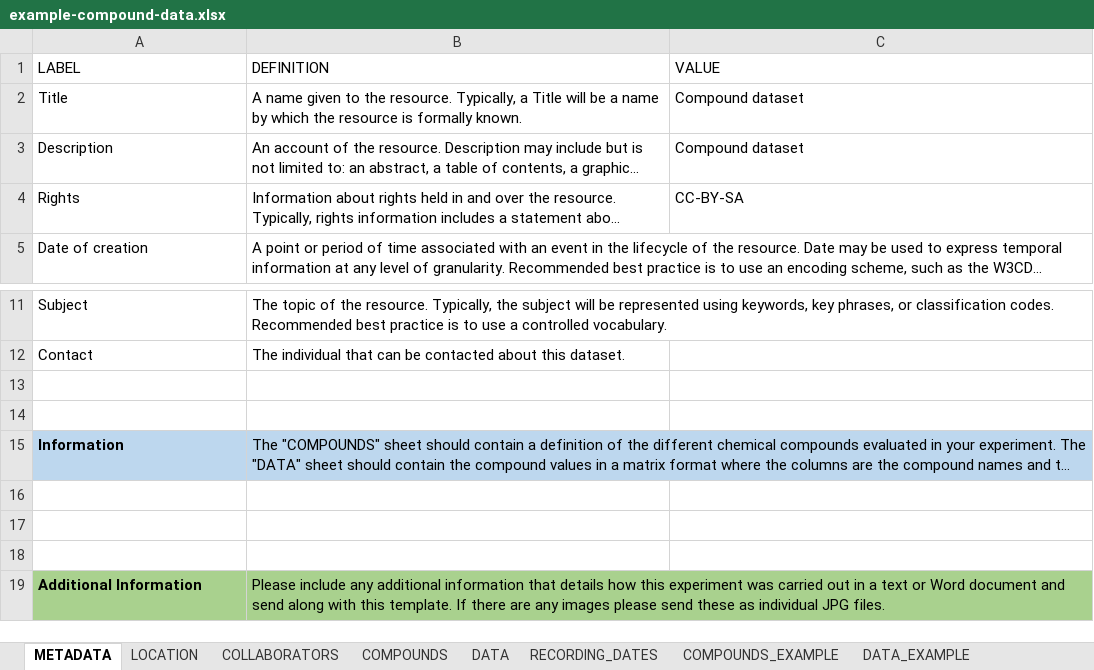
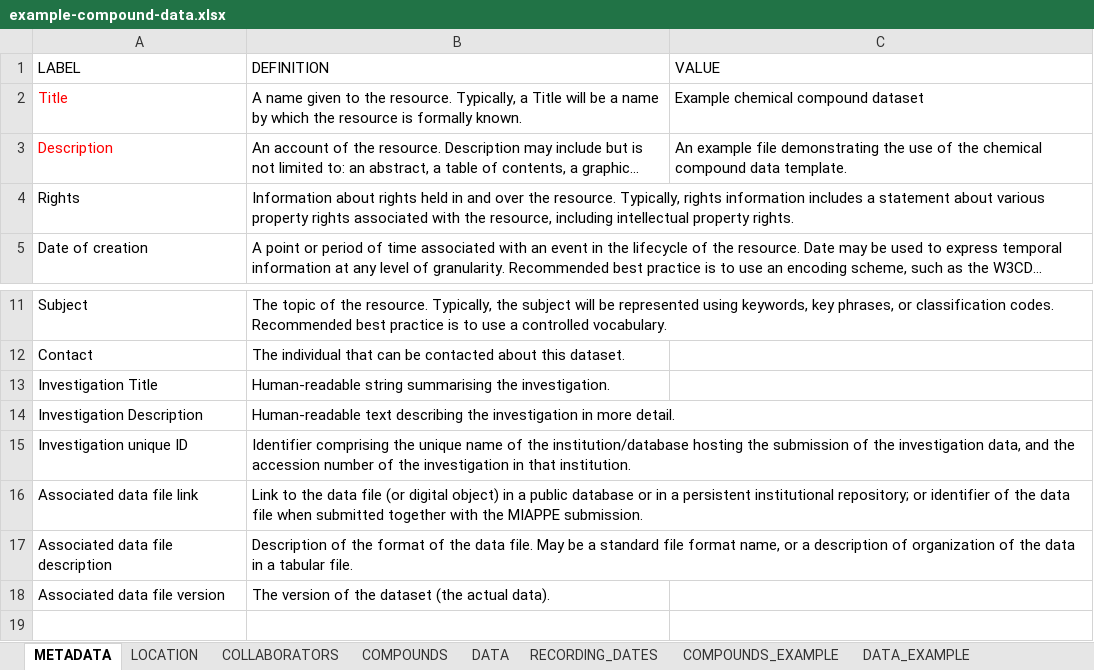
Before and after one commit to germinateplatform/germinate-data-templates, an Excel workbook: chemical-compound-data/example-compound-data.xlsx, sheet METADATA, drawn as a sheet; only a part is shown, gaps mark what is left out; the shorter side is filled out with more unchanged rows; long unchanged cells end in …; values as stored, in another font and other column widths than the file's, no borders; conditional formats and table styles not drawn; the diff names each change by its address in the sheet, - before the commit and + after, or states it on an @@ line.

```diff
--- a/chemical-compound-data/example-compound-data.xlsx (sheet METADATA)
+++ b/chemical-compound-data/example-compound-data.xlsx (sheet METADATA)
-A2:A3 text colour: black
+A2:A3 text colour: #FF0000
-C2 (VALUE): Compound dataset
+C2 (VALUE): Example chemical compound dataset
-C3 (VALUE): Compound dataset
+C3 (VALUE): An example file demonstrating the use of the chemical compound data template.
-C4 (VALUE): CC-BY-SA
+C4 (VALUE): (empty)
+row 13: Investigation Title | Human-readable string summarising the investigation.
+row 14: Investigation Description | Human-readable text describing the investigation in more detail.
+row 15: Investigation unique ID | Identifier comprising the unique name of the institution/database hosting the submission of the investigation data, and the accession number of the investigation in that institution.
+row 16: Associated data file link | Link to the data file (or digital object) in a public database or in a persistent institutional repository; or identifier of the data file when submitted together with the MIAPPE submission.
+row 17: Associated data file description | Description of the format of the data file. May be a standard file format name, or a description of organization of the data in a tabular file.
+row 18: Associated data file version | The version of the dataset (the actual data).
```
Also changed, not shown: sheet COLLABORATORS, genotypic-data/allele-calls.xlsx, germplasm/example-germplasm-mcpd.xlsx, 17 other files.
